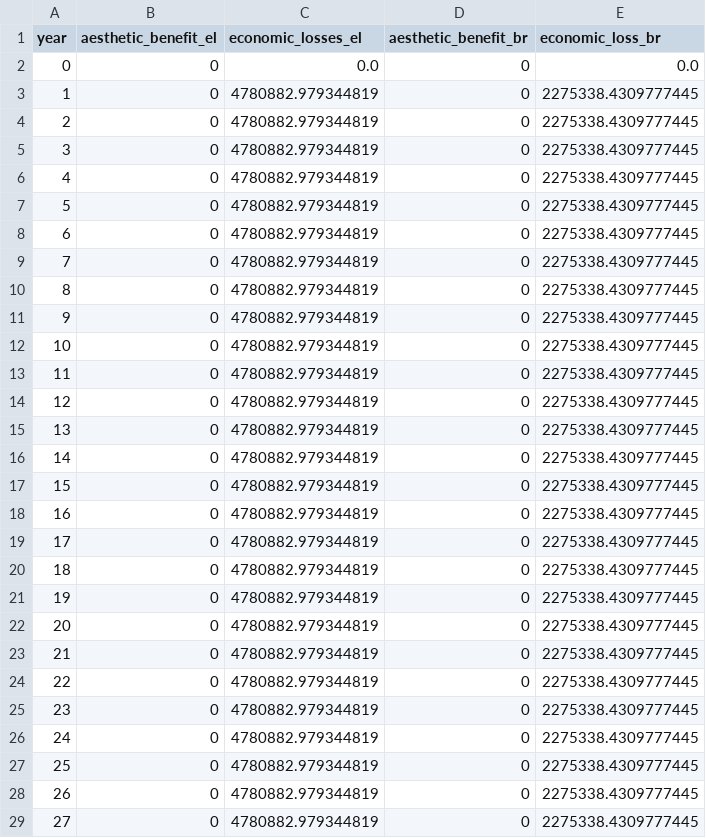
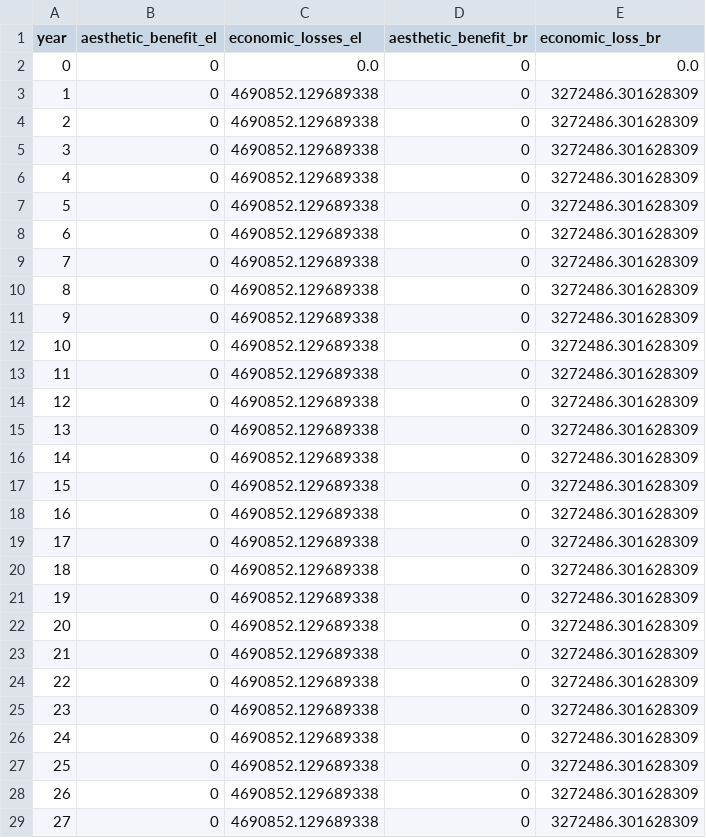
Before and after one commit to narslab/project-groundwork, a CSV file: results/outcomes/Benefit/Analyze result/benefit-analyze-result-S1.csv, drawn as a sheet; only a part is shown; the diff covers the shown part only.

```diff
--- a/results/outcomes/Benefit/Analyze result/benefit-analyze-result-S1.csv
+++ b/results/outcomes/Benefit/Analyze result/benefit-analyze-result-S1.csv
@@ -2,28 +2,28 @@ year,aesthetic_benefit_el,economic_losses_el,aesthetic_benefit_br,economic_loss_
 0,0,0.0,0,0.0
-1,0,4780882.979344819,0,2275338.4309777445
-2,0,4780882.979344819,0,2275338.4309777445
-3,0,4780882.979344819,0,2275338.4309777445
-4,0,4780882.979344819,0,2275338.4309777445
-5,0,4780882.979344819,0,2275338.4309777445
-6,0,4780882.979344819,0,2275338.4309777445
-7,0,4780882.979344819,0,2275338.4309777445
-8,0,4780882.979344819,0,2275338.4309777445
-9,0,4780882.979344819,0,2275338.4309777445
-10,0,4780882.979344819,0,2275338.4309777445
-11,0,4780882.979344819,0,2275338.4309777445
-12,0,4780882.979344819,0,2275338.4309777445
-13,0,4780882.979344819,0,2275338.4309777445
-14,0,4780882.979344819,0,2275338.4309777445
-15,0,4780882.979344819,0,2275338.4309777445
-16,0,4780882.979344819,0,2275338.4309777445
-17,0,4780882.979344819,0,2275338.4309777445
-18,0,4780882.979344819,0,2275338.4309777445
-19,0,4780882.979344819,0,2275338.4309777445
-20,0,4780882.979344819,0,2275338.4309777445
-21,0,4780882.979344819,0,2275338.4309777445
-22,0,4780882.979344819,0,2275338.4309777445
-23,0,4780882.979344819,0,2275338.4309777445
-24,0,4780882.979344819,0,2275338.4309777445
-25,0,4780882.979344819,0,2275338.4309777445
-26,0,4780882.979344819,0,2275338.4309777445
-27,0,4780882.979344819,0,2275338.4309777445
+1,0,4690852.129689338,0,3272486.301628309
+2,0,4690852.129689338,0,3272486.301628309
+3,0,4690852.129689338,0,3272486.301628309
+4,0,4690852.129689338,0,3272486.301628309
+5,0,4690852.129689338,0,3272486.301628309
+6,0,4690852.129689338,0,3272486.301628309
+7,0,4690852.129689338,0,3272486.301628309
+8,0,4690852.129689338,0,3272486.301628309
+9,0,4690852.129689338,0,3272486.301628309
+10,0,4690852.129689338,0,3272486.301628309
+11,0,4690852.129689338,0,3272486.301628309
+12,0,4690852.129689338,0,3272486.301628309
+13,0,4690852.129689338,0,3272486.301628309
+14,0,4690852.129689338,0,3272486.301628309
+15,0,4690852.129689338,0,3272486.301628309
+16,0,4690852.129689338,0,3272486.301628309
+17,0,4690852.129689338,0,3272486.301628309
+18,0,4690852.129689338,0,3272486.301628309
+19,0,4690852.129689338,0,3272486.301628309
+20,0,4690852.129689338,0,3272486.301628309
+21,0,4690852.129689338,0,3272486.301628309
+22,0,4690852.129689338,0,3272486.301628309
+23,0,4690852.129689338,0,3272486.301628309
+24,0,4690852.129689338,0,3272486.301628309
+25,0,4690852.129689338,0,3272486.301628309
+26,0,4690852.129689338,0,3272486.301628309
+27,0,4690852.129689338,0,3272486.301628309
```
Also changed, not shown: 24 edited cells elsewhere in this file, results/outcomes/Benefit/Analyze result/ npv_benefit.csv, results/outcomes/Benefit/Analyze result/benefit-analyze-result-S10.csv, 12 other files.
